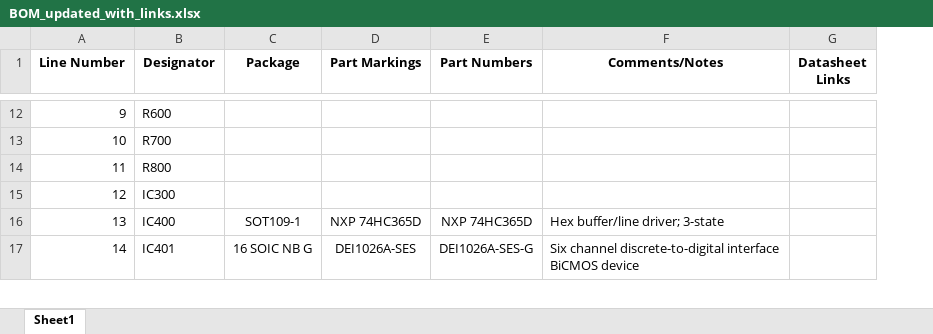
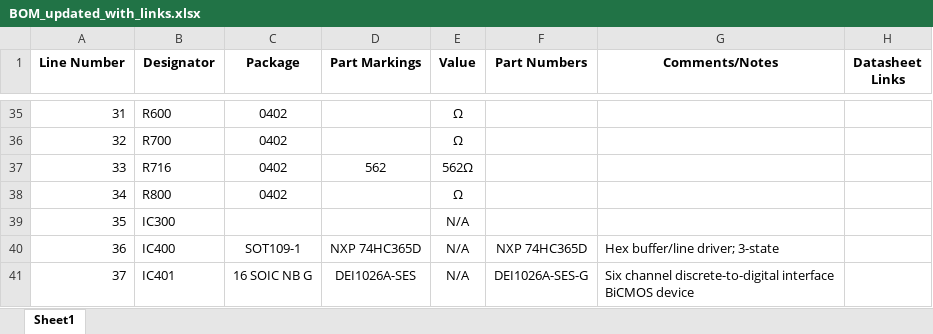
Before and after one commit to John-Wick69/REEL-Hardware, an Excel workbook: BOM/BOM_updated_with_links.xlsx, sheet Sheet1, drawn as a sheet; only a part is shown, gaps mark what is left out; values as stored, in another font and other column widths than the file's, no borders; addresses are those after the commit; the diff covers the shown part only; the diff names each change by its address in the sheet, - before the commit and + after, or states it on an @@ line.

```diff
--- a/BOM/BOM_updated_with_links.xlsx (sheet Sheet1)
+++ b/BOM/BOM_updated_with_links.xlsx (sheet Sheet1)
+column E (Value), rows 35-36: Ω | Ω; rows 38-41: Ω | N/A | N/A | N/A
@@ column A (Line Number) renumbered between rows 14 and 125 @@
-C35:C36 (Package): (empty)
+C35:C36 (Package): 0402
+row 37: 33 | R716 | 0402 | 562 | 562Ω
-C38 (Package): (empty)
+C38 (Package): 0402
```
Also changed, not shown: 64 added rows, 6 removed rows and 53 edited cells elsewhere in this sheet.
